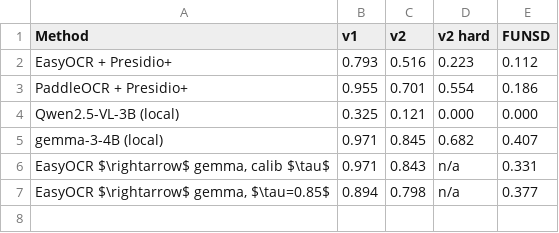
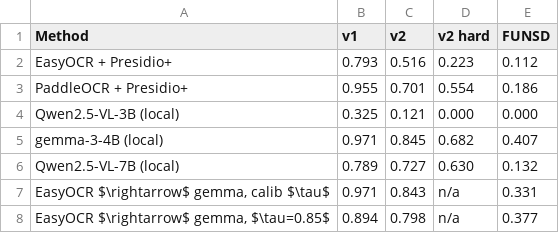
Before and after one commit to HashirAhmad-dev/Hybrid-SaaS-Research, a CSV file: paper_inputs/csv/pii_images.csv, drawn as a sheet.

```diff
--- a/paper_inputs/csv/pii_images.csv
+++ b/paper_inputs/csv/pii_images.csv
@@ -5,2 +5,3 @@ Qwen2.5-VL-3B (local),0.325,0.121,0.000,0.000
 gemma-3-4B (local),0.971,0.845,0.682,0.407
+Qwen2.5-VL-7B (local),0.789,0.727,0.630,0.132
 "EasyOCR $\rightarrow$ gemma, calib $\tau$",0.971,0.843,n/a,0.331
```
Also changed, not shown: paper_inputs/csv/pii_cascade_summary.csv, results/pii_v2/cascade_summary.csv, 21 other files.
